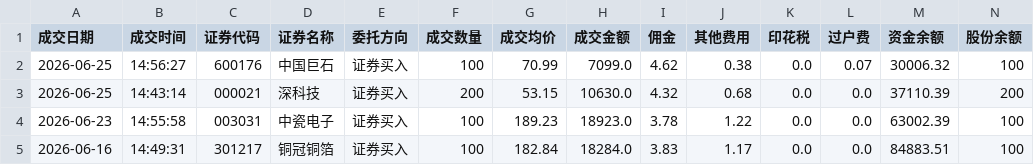
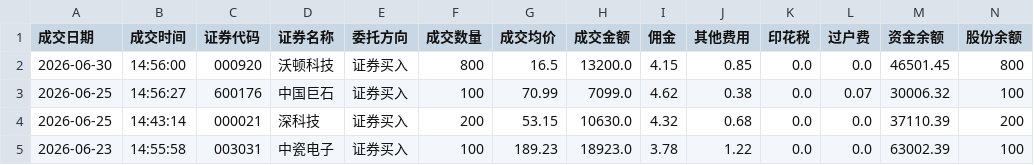
Before and after one commit to JasperChin-QUANT/day_trade_info, a CSV file: trade.csv, drawn as a sheet; only a part is shown; removed rows and columns are numbered as before the commit, all else as after; rows hold the shown columns only; the diff names each change by its address in the sheet, - before the commit and + after, or states it on an @@ line.

```diff
--- a/trade.csv
+++ b/trade.csv
+row 2: 2026-06-30 | 14:56:00 | 000920 | 沃顿科技 | 证券买入 | 800 | 16.5 | 13200.0 | 4.15 | 0.85 | 0.0 | 0.0 | 46501.45 | 800
-row 5: 2026-06-16 | 14:49:31 | 301217 | 铜冠铜箔 | 证券买入 | 100 | 182.84 | 18284.0 | 3.83 | 1.17 | 0.0 | 0.0 | 84883.51 | 100
```
Also changed, not shown: hold.csv.
